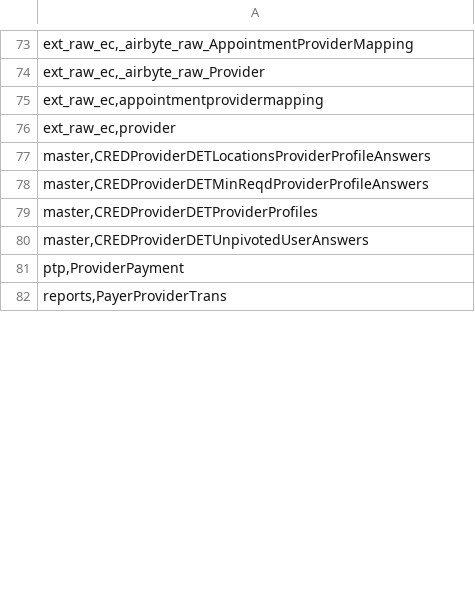
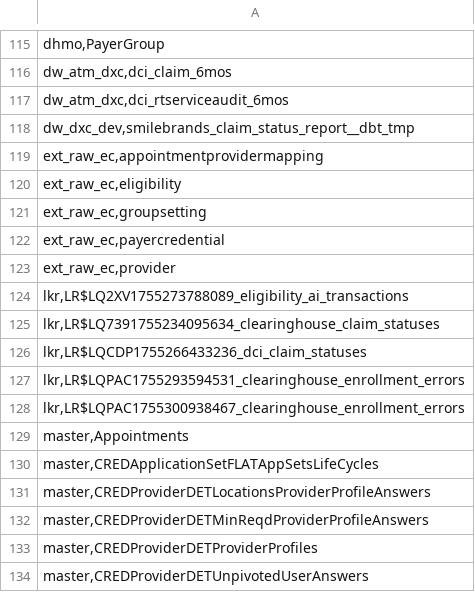
Before and after one commit to dc-blueorange/dxc-scd-dse, a CSV file: analysis-dean/dentist-table-column-matches.csv, drawn as a sheet; only a part is shown, gaps mark what is left out; the shorter side is filled out with more unchanged rows; the diff covers the shown part only.

```diff
--- a/analysis-dean/dentist-table-column-matches.csv
+++ b/analysis-dean/dentist-table-column-matches.csv
@@ -73,5 +115,17 @@
-"ext_raw_ec,_airbyte_raw_AppointmentProviderMapping"
-"ext_raw_ec,_airbyte_raw_Provider"
+"dhmo,PayerGroup"
+"dw_atm_dxc,dci_claim_6mos"
+"dw_atm_dxc,dci_rtserviceaudit_6mos"
+"dw_dxc_dev,smilebrands_claim_status_report__dbt_tmp"
 "ext_raw_ec,appointmentprovidermapping"
+"ext_raw_ec,eligibility"
+"ext_raw_ec,groupsetting"
+"ext_raw_ec,payercredential"
 "ext_raw_ec,provider"
+"lkr,LR$LQ2XV1755273788089_eligibility_ai_transactions"
+"lkr,LR$LQ7391755234095634_clearinghouse_claim_statuses"
+"lkr,LR$LQCDP1755266433236_dci_claim_statuses"
+"lkr,LR$LQPAC1755293594531_clearinghouse_enrollment_errors"
+"lkr,LR$LQPAC1755300938467_clearinghouse_enrollment_errors"
+"master,Appointments"
+"master,CREDApplicationSetFLATAppSetsLifeCycles"
 "master,CREDProviderDETLocationsProviderProfileAnswers"
```
Also changed, not shown: 99 added rows, 11 removed rows and 10 edited cells elsewhere in this file, analysis-dean/network-table-column-matches.csv, analysis-dean/office-table-column-matches.csv, 34 other files.
